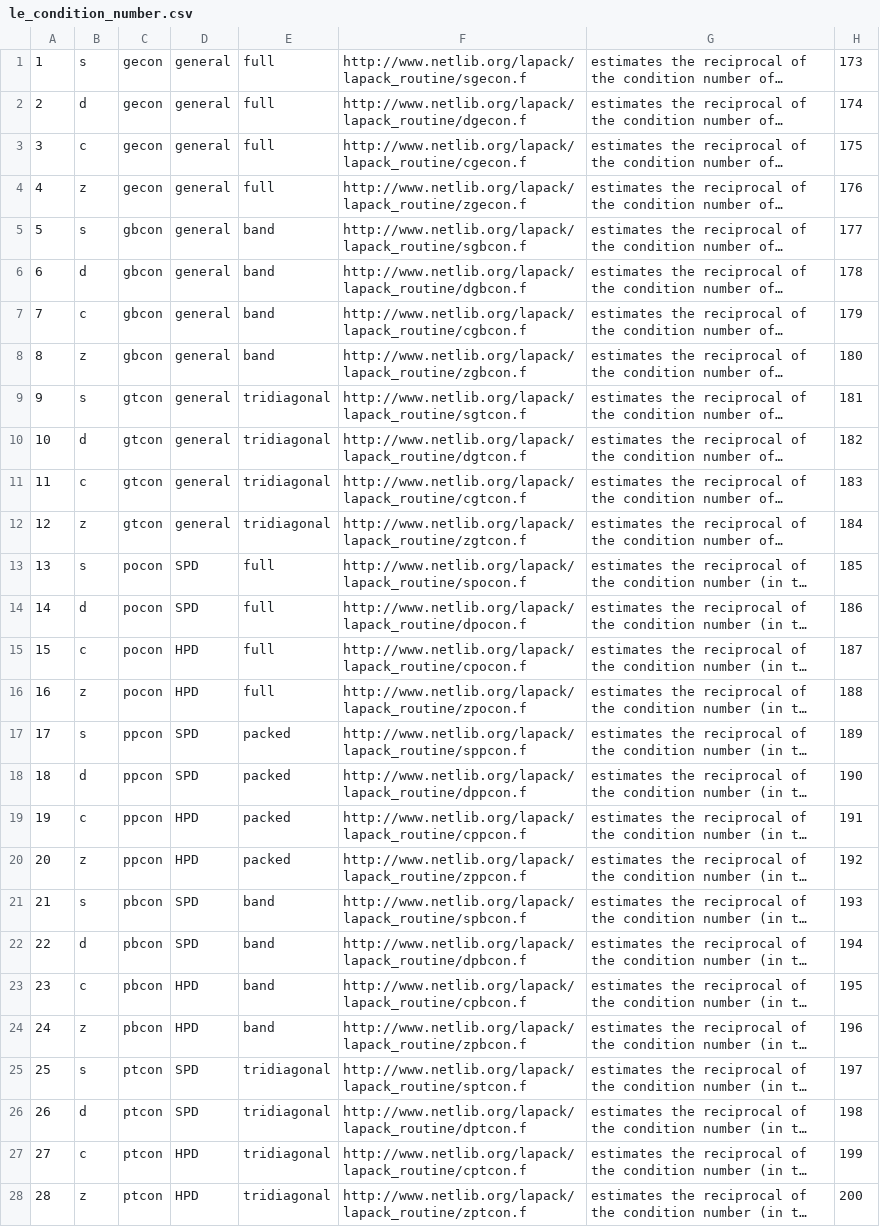
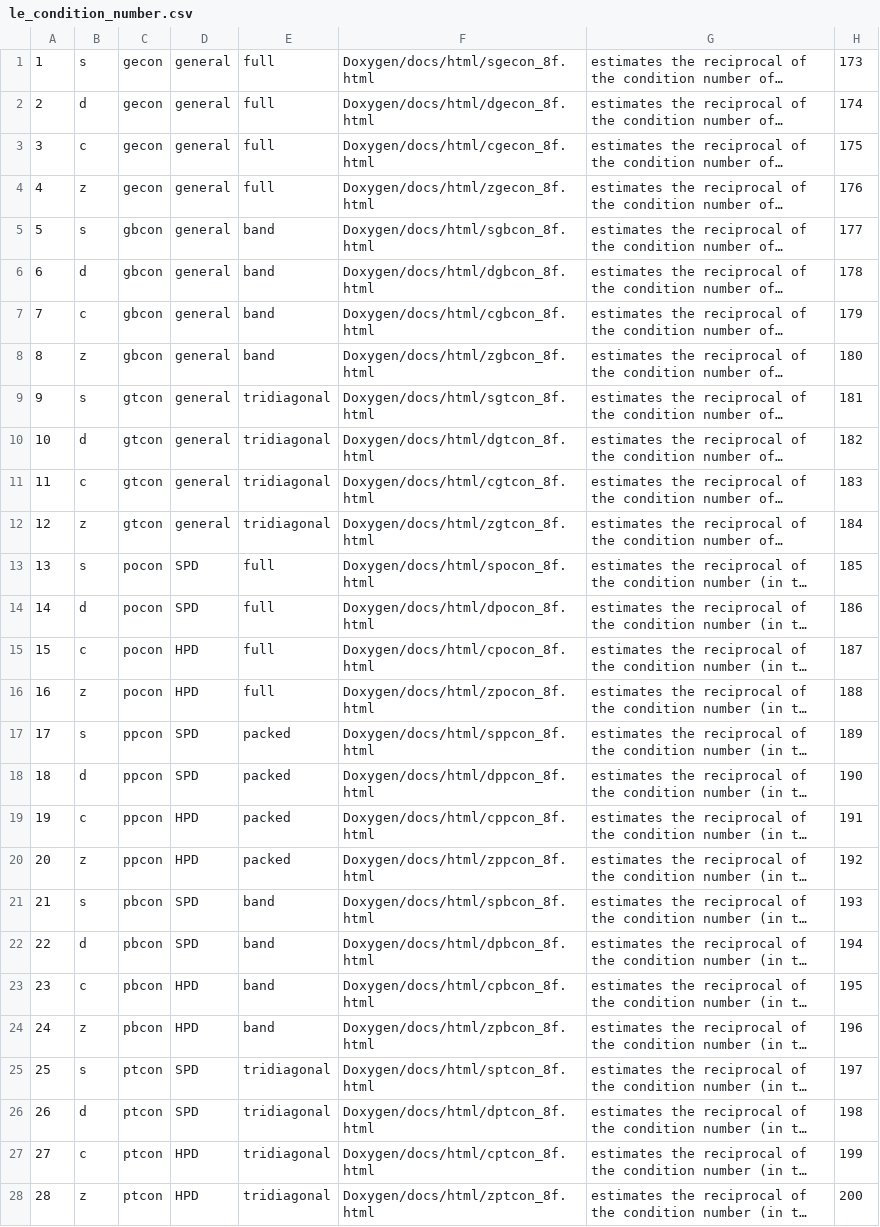
Before and after one commit to LighthouseHPC/lighthouse, a CSV file: src/Dlighthouse/Computational/dataBase/le_condition_number.csv, drawn as a sheet; only a part is shown; long unchanged cells end in …; the diff covers the shown part only; the diff names each change by its address in the sheet, - before the commit and + after, or states it on an @@ line.

```diff
--- a/src/Dlighthouse/Computational/dataBase/le_condition_number.csv
+++ b/src/Dlighthouse/Computational/dataBase/le_condition_number.csv
-F1: http://www.netlib.org/lapack/lapack_routine/sgecon.f
+F1: Doxygen/docs/html/sgecon_8f.html
-F2: http://www.netlib.org/lapack/lapack_routine/dgecon.f
+F2: Doxygen/docs/html/dgecon_8f.html
-F3: http://www.netlib.org/lapack/lapack_routine/cgecon.f
+F3: Doxygen/docs/html/cgecon_8f.html
-F4: http://www.netlib.org/lapack/lapack_routine/zgecon.f
+F4: Doxygen/docs/html/zgecon_8f.html
-F5: http://www.netlib.org/lapack/lapack_routine/sgbcon.f
+F5: Doxygen/docs/html/sgbcon_8f.html
-F6: http://www.netlib.org/lapack/lapack_routine/dgbcon.f
+F6: Doxygen/docs/html/dgbcon_8f.html
-F7: http://www.netlib.org/lapack/lapack_routine/cgbcon.f
+F7: Doxygen/docs/html/cgbcon_8f.html
-F8: http://www.netlib.org/lapack/lapack_routine/zgbcon.f
+F8: Doxygen/docs/html/zgbcon_8f.html
-F9: http://www.netlib.org/lapack/lapack_routine/sgtcon.f
+F9: Doxygen/docs/html/sgtcon_8f.html
-F10: http://www.netlib.org/lapack/lapack_routine/dgtcon.f
+F10: Doxygen/docs/html/dgtcon_8f.html
-F11: http://www.netlib.org/lapack/lapack_routine/cgtcon.f
+F11: Doxygen/docs/html/cgtcon_8f.html
-F12: http://www.netlib.org/lapack/lapack_routine/zgtcon.f
+F12: Doxygen/docs/html/zgtcon_8f.html
-F13: http://www.netlib.org/lapack/lapack_routine/spocon.f
+F13: Doxygen/docs/html/spocon_8f.html
-F14: http://www.netlib.org/lapack/lapack_routine/dpocon.f
+F14: Doxygen/docs/html/dpocon_8f.html
-F15: http://www.netlib.org/lapack/lapack_routine/cpocon.f
+F15: Doxygen/docs/html/cpocon_8f.html
-F16: http://www.netlib.org/lapack/lapack_routine/zpocon.f
+F16: Doxygen/docs/html/zpocon_8f.html
-F17: http://www.netlib.org/lapack/lapack_routine/sppcon.f
+F17: Doxygen/docs/html/sppcon_8f.html
-F18: http://www.netlib.org/lapack/lapack_routine/dppcon.f
+F18: Doxygen/docs/html/dppcon_8f.html
-F19: http://www.netlib.org/lapack/lapack_routine/cppcon.f
+F19: Doxygen/docs/html/cppcon_8f.html
-F20: http://www.netlib.org/lapack/lapack_routine/zppcon.f
+F20: Doxygen/docs/html/zppcon_8f.html
-F21: http://www.netlib.org/lapack/lapack_routine/spbcon.f
+F21: Doxygen/docs/html/spbcon_8f.html
-F22: http://www.netlib.org/lapack/lapack_routine/dpbcon.f
+F22: Doxygen/docs/html/dpbcon_8f.html
-F23: http://www.netlib.org/lapack/lapack_routine/cpbcon.f
+F23: Doxygen/docs/html/cpbcon_8f.html
-F24: http://www.netlib.org/lapack/lapack_routine/zpbcon.f
+F24: Doxygen/docs/html/zpbcon_8f.html
-F25: http://www.netlib.org/lapack/lapack_routine/sptcon.f
+F25: Doxygen/docs/html/sptcon_8f.html
-F26: http://www.netlib.org/lapack/lapack_routine/dptcon.f
+F26: Doxygen/docs/html/dptcon_8f.html
-F27: http://www.netlib.org/lapack/lapack_routine/cptcon.f
+F27: Doxygen/docs/html/cptcon_8f.html
-F28: http://www.netlib.org/lapack/lapack_routine/zptcon.f
+F28: Doxygen/docs/html/zptcon_8f.html
```
Also changed, not shown: 52 edited cells elsewhere in this file, src/Dlighthouse/Combine/le_solve_all.csv, src/Dlighthouse/Computational/dataBase/le_error_bounds.csv, 9 other files.
